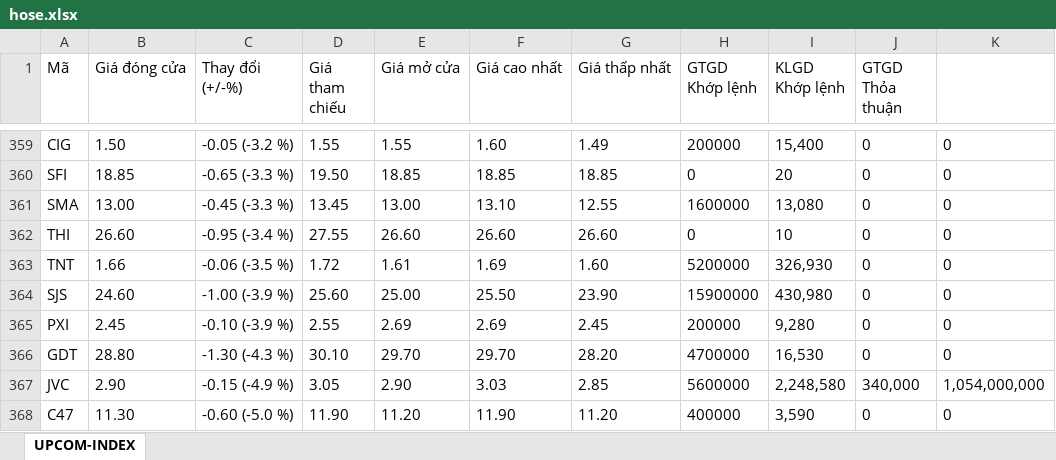
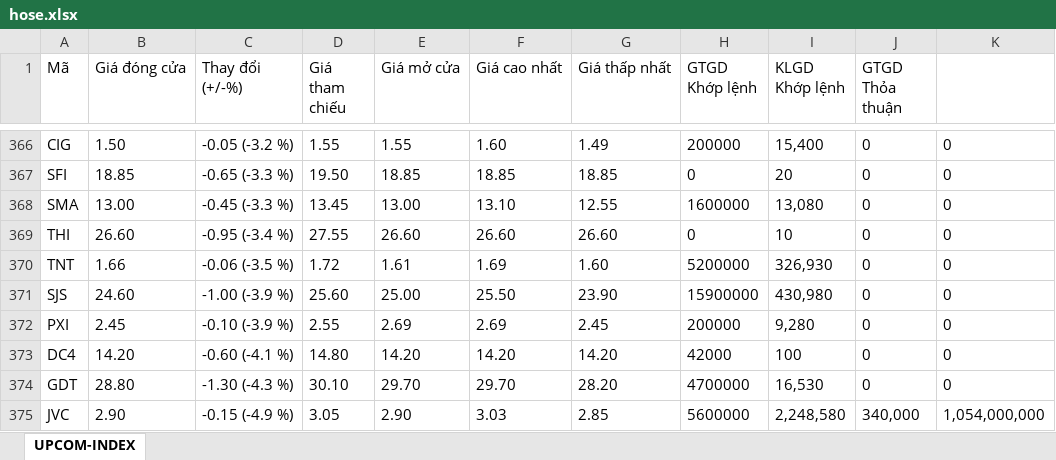
Before and after one commit to trannguyenhan/craw-stock-information, an Excel workbook: result/hose.xlsx, sheet UPCOM-INDEX, drawn as a sheet; only a part is shown, gaps mark what is left out; the shorter side is filled out with more unchanged rows; values as stored, in another font and other column widths than the file's, no borders; the diff covers the shown part only; the diff names each change by its address in the sheet, - before the commit and + after, or states it on an @@ line.

```diff
--- a/result/hose.xlsx (sheet UPCOM-INDEX)
+++ b/result/hose.xlsx (sheet UPCOM-INDEX)
+row 373: DC4 | 14.20 | -0.60 (-4.1 %) | 14.80 | 14.20 | 14.20 | 14.20 | 42000 | 100 | 0 | 0
```
Also changed, not shown: 7 added rows and 73 moved rows elsewhere in this sheet, result/excel.xlsx, 35 other files.
